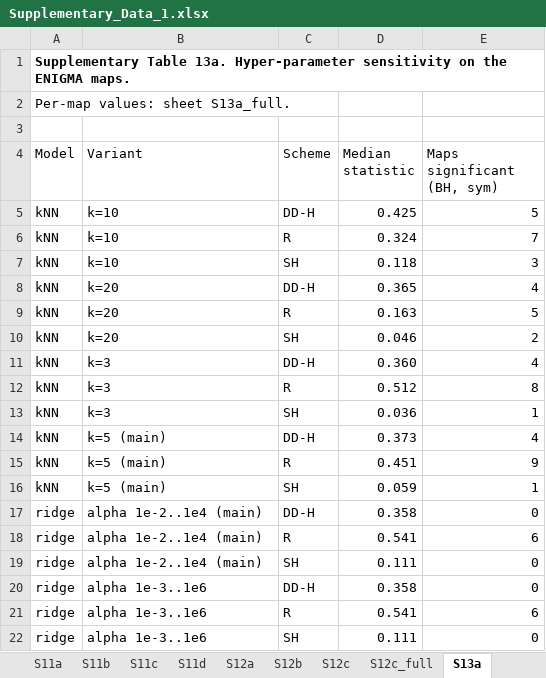
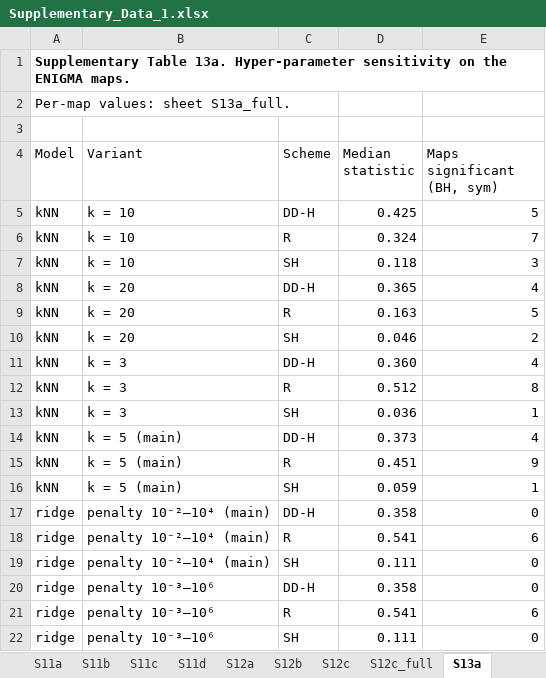
Before and after one commit to winterdrops/hemispheric-homology-brain-maps, an Excel workbook: figures/Supplementary_Data_1.xlsx, sheet S13a, drawn as a sheet; values as stored, in another font and other column widths than the file's, no borders; the diff names each change by its address in the sheet, - before the commit and + after, or states it on an @@ line.

```diff
--- a/figures/Supplementary_Data_1.xlsx (sheet S13a)
+++ b/figures/Supplementary_Data_1.xlsx (sheet S13a)
-B5:B7 (Variant): k=10
+B5:B7 (Variant): k = 10
-B8:B10 (Variant): k=20
+B8:B10 (Variant): k = 20
-B11:B13 (Variant): k=3
+B11:B13 (Variant): k = 3
-B14:B16 (Variant): k=5 (main)
+B14:B16 (Variant): k = 5 (main)
-B17:B19 (Variant): alpha 1e-2..1e4 (main)
+B17:B19 (Variant): penalty 10⁻²–10⁴ (main)
-B20:B22 (Variant): alpha 1e-3..1e6
+B20:B22 (Variant): penalty 10⁻³–10⁶
```
Also changed, not shown: sheet S13a_full, sheet S11c, sheet Contents, sheet S5b, sheet S4a, sheet S4c, 16 more sheets, figures/Source_Data.xlsx, 56 other files.
